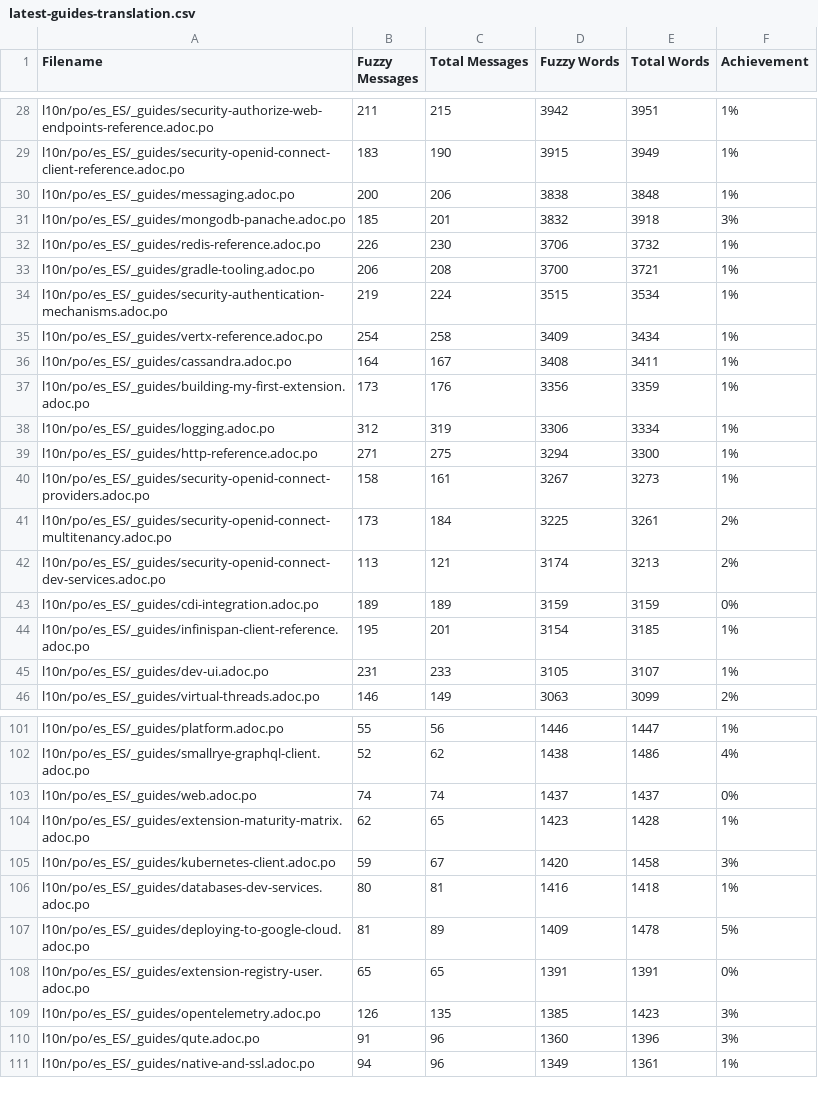
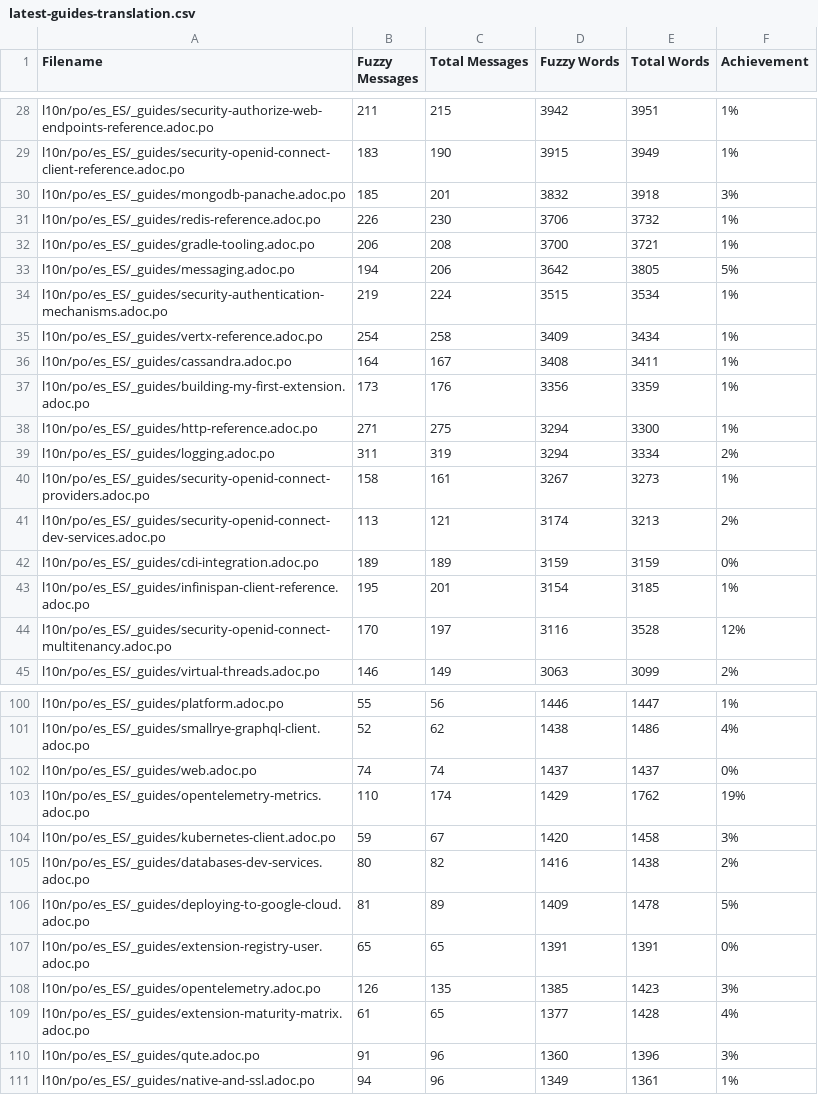
Before and after one commit to quarkusio/es.quarkus.io, a CSV file: l10n/stats/latest-guides-translation.csv, drawn as a sheet; only a part is shown, gaps mark what is left out; the diff covers the shown part only.

```diff
--- a/l10n/stats/latest-guides-translation.csv
+++ b/l10n/stats/latest-guides-translation.csv
@@ -29,3 +29,2 @@ l10n/po/es_ES/_guides/security-authorize-web-endpoints-reference.adoc.po, 211, 2
 l10n/po/es_ES/_guides/security-openid-connect-client-reference.adoc.po, 183, 190, 3915, 3949, 1%
-l10n/po/es_ES/_guides/messaging.adoc.po, 200, 206, 3838, 3848, 1%
 l10n/po/es_ES/_guides/mongodb-panache.adoc.po, 185, 201, 3832, 3918, 3%
@@ -33,2 +32,3 @@ l10n/po/es_ES/_guides/redis-reference.adoc.po, 226, 230, 3706, 3732, 1%
 l10n/po/es_ES/_guides/gradle-tooling.adoc.po, 206, 208, 3700, 3721, 1%
+l10n/po/es_ES/_guides/messaging.adoc.po, 194, 206, 3642, 3805, 5%
 l10n/po/es_ES/_guides/security-authentication-mechanisms.adoc.po, 219, 224, 3515, 3534, 1%
@@ -37,6 +37,5 @@ l10n/po/es_ES/_guides/cassandra.adoc.po, 164, 167, 3408, 3411, 1%
 l10n/po/es_ES/_guides/building-my-first-extension.adoc.po, 173, 176, 3356, 3359, 1%
-l10n/po/es_ES/_guides/logging.adoc.po, 312, 319, 3306, 3334, 1%
 l10n/po/es_ES/_guides/http-reference.adoc.po, 271, 275, 3294, 3300, 1%
+l10n/po/es_ES/_guides/logging.adoc.po, 311, 319, 3294, 3334, 2%
 l10n/po/es_ES/_guides/security-openid-connect-providers.adoc.po, 158, 161, 3267, 3273, 1%
-l10n/po/es_ES/_guides/security-openid-connect-multitenancy.adoc.po, 173, 184, 3225, 3261, 2%
 l10n/po/es_ES/_guides/security-openid-connect-dev-services.adoc.po, 113, 121, 3174, 3213, 2%
@@ -44,3 +43,3 @@ l10n/po/es_ES/_guides/cdi-integration.adoc.po, 189, 189, 3159, 3159, 0%
 l10n/po/es_ES/_guides/infinispan-client-reference.adoc.po, 195, 201, 3154, 3185, 1%
-l10n/po/es_ES/_guides/dev-ui.adoc.po, 231, 233, 3105, 3107, 1%
+l10n/po/es_ES/_guides/security-openid-connect-multitenancy.adoc.po, 170, 197, 3116, 3528, 12%
 l10n/po/es_ES/_guides/virtual-threads.adoc.po, 146, 149, 3063, 3099, 2%
@@ -103,5 +102,5 @@ l10n/po/es_ES/_guides/smallrye-graphql-client.adoc.po, 52, 62, 1438, 1486, 4%
 l10n/po/es_ES/_guides/web.adoc.po, 74, 74, 1437, 1437, 0%
-l10n/po/es_ES/_guides/extension-maturity-matrix.adoc.po, 62, 65, 1423, 1428, 1%
+l10n/po/es_ES/_guides/opentelemetry-metrics.adoc.po, 110, 174, 1429, 1762, 19%
 l10n/po/es_ES/_guides/kubernetes-client.adoc.po, 59, 67, 1420, 1458, 3%
-l10n/po/es_ES/_guides/databases-dev-services.adoc.po, 80, 81, 1416, 1418, 1%
+l10n/po/es_ES/_guides/databases-dev-services.adoc.po, 80, 82, 1416, 1438, 2%
 l10n/po/es_ES/_guides/deploying-to-google-cloud.adoc.po, 81, 89, 1409, 1478, 5%
@@ -109,2 +108,3 @@ l10n/po/es_ES/_guides/extension-registry-user.adoc.po, 65, 65, 1391, 1391, 0%
 l10n/po/es_ES/_guides/opentelemetry.adoc.po, 126, 135, 1385, 1423, 3%
+l10n/po/es_ES/_guides/extension-maturity-matrix.adoc.po, 61, 65, 1377, 1428, 4%
 l10n/po/es_ES/_guides/qute.adoc.po, 91, 96, 1360, 1396, 3%
```
Also changed, not shown: 3 added rows, 3 removed rows and 31 edited cells elsewhere in this file, l10n/stats/main-guides-translation.csv, l10n/stats/misc-translation.csv, 1 other file.
